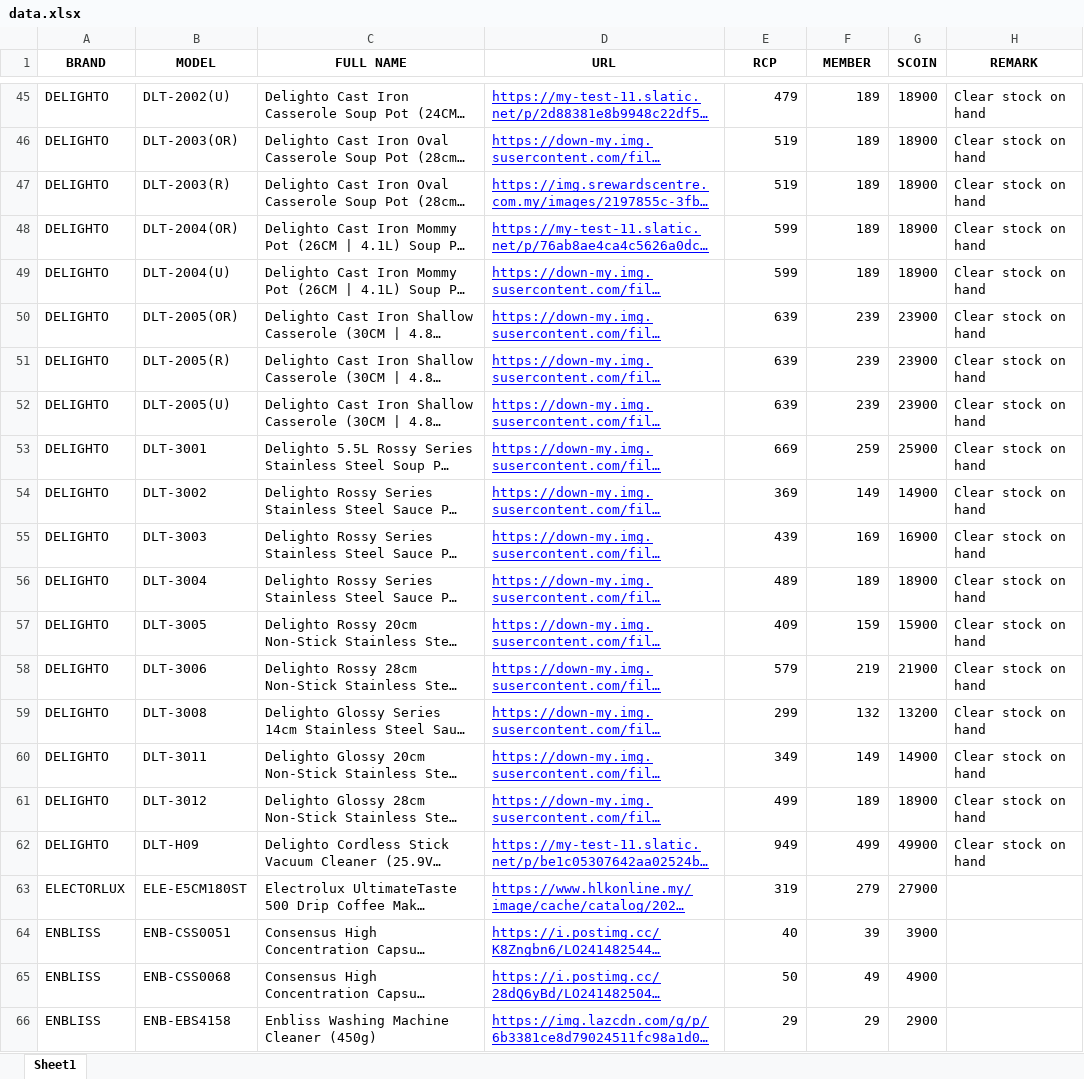
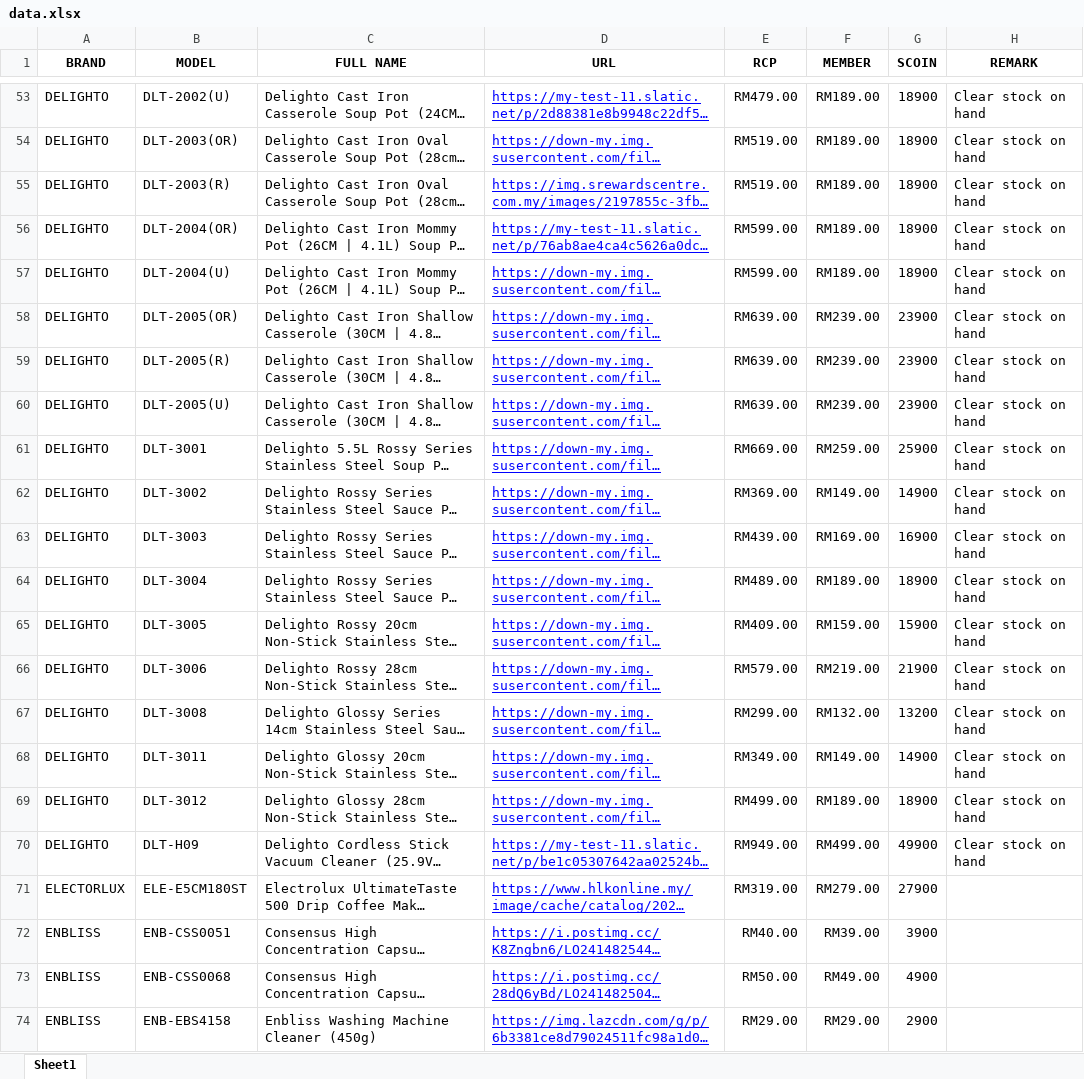
Before and after one commit to senhengtemerloh/rewards, an Excel workbook: data.xlsx, sheet Sheet1, drawn as a sheet; only a part is shown, gaps mark what is left out; long unchanged cells end in …; values as stored, in another font and other column widths than the file's, no borders; addresses are those after the commit; the diff covers the shown part only; the diff names each change by its address in the sheet, - before the commit and + after, or states it on an @@ line.

```diff
--- a/data.xlsx (sheet Sheet1)
+++ b/data.xlsx (sheet Sheet1)
-E53 (RCP): 479
+E53 (RCP): RM479.00
-F53:F57 (MEMBER): 189
+F53:F57 (MEMBER): RM189.00
-E54:E55 (RCP): 519
+E54:E55 (RCP): RM519.00
-E56:E57 (RCP): 599
+E56:E57 (RCP): RM599.00
-E58:E60 (RCP): 639
+E58:E60 (RCP): RM639.00
-F58:F60 (MEMBER): 239
+F58:F60 (MEMBER): RM239.00
-E61 (RCP): 669
+E61 (RCP): RM669.00
-F61 (MEMBER): 259
+F61 (MEMBER): RM259.00
-E62 (RCP): 369
+E62 (RCP): RM369.00
-F62 (MEMBER): 149
+F62 (MEMBER): RM149.00
-E63 (RCP): 439
+E63 (RCP): RM439.00
-F63 (MEMBER): 169
+F63 (MEMBER): RM169.00
-E64 (RCP): 489
+E64 (RCP): RM489.00
-F64 (MEMBER): 189
+F64 (MEMBER): RM189.00
-E65 (RCP): 409
+E65 (RCP): RM409.00
-F65 (MEMBER): 159
+F65 (MEMBER): RM159.00
-E66 (RCP): 579
+E66 (RCP): RM579.00
-F66 (MEMBER): 219
+F66 (MEMBER): RM219.00
-E67 (RCP): 299
+E67 (RCP): RM299.00
-F67 (MEMBER): 132
+F67 (MEMBER): RM132.00
-E68 (RCP): 349
+E68 (RCP): RM349.00
-F68 (MEMBER): 149
+F68 (MEMBER): RM149.00
-E69 (RCP): 499
+E69 (RCP): RM499.00
-F69 (MEMBER): 189
+F69 (MEMBER): RM189.00
-E70 (RCP): 949
+E70 (RCP): RM949.00
-F70 (MEMBER): 499
+F70 (MEMBER): RM499.00
-E71 (RCP): 319
+E71 (RCP): RM319.00
-F71 (MEMBER): 279
+F71 (MEMBER): RM279.00
-E72 (RCP): 40
+E72 (RCP): RM40.00
-F72 (MEMBER): 39
+F72 (MEMBER): RM39.00
-E73 (RCP): 50
+E73 (RCP): RM50.00
-F73 (MEMBER): 49
+F73 (MEMBER): RM49.00
-E74 (RCP): 29
+E74 (RCP): RM29.00
-F74 (MEMBER): 29
+F74 (MEMBER): RM29.00
```
Also changed, not shown: 19 added rows, 16 removed rows and 355 edited cells elsewhere in this sheet, formulas that keep their value.
